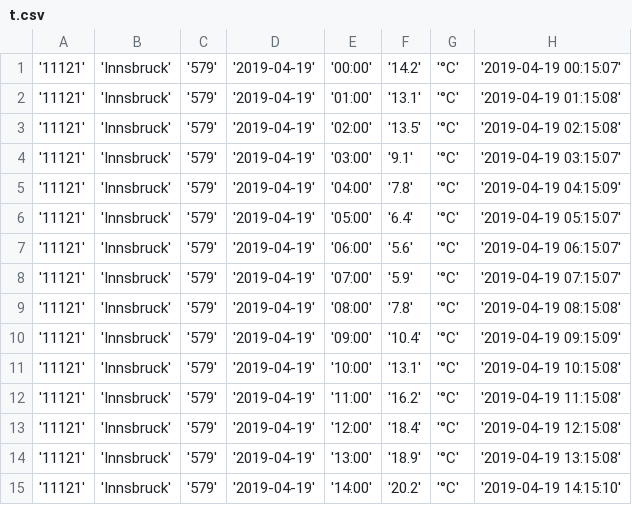
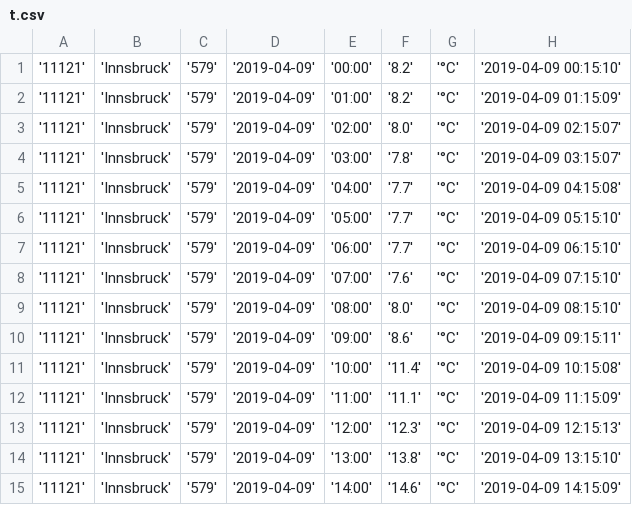
Before and after one commit to gampnico/ss19-feldkurs, a CSV file: Pycode/weather_data/t.csv, drawn as a sheet; only a part is shown; the diff covers the shown part only.

```diff
--- a/Pycode/weather_data/t.csv
+++ b/Pycode/weather_data/t.csv
@@ -1,15 +1,15 @@
-'11121';'Innsbruck';'579';'2019-04-19';'00:00';'14.2';'°C';'2019-04-19 00:15:07'
-'11121';'Innsbruck';'579';'2019-04-19';'01:00';'13.1';'°C';'2019-04-19 01:15:08'
-'11121';'Innsbruck';'579';'2019-04-19';'02:00';'13.5';'°C';'2019-04-19 02:15:08'
-'11121';'Innsbruck';'579';'2019-04-19';'03:00';'9.1';'°C';'2019-04-19 03:15:07'
-'11121';'Innsbruck';'579';'2019-04-19';'04:00';'7.8';'°C';'2019-04-19 04:15:09'
-'11121';'Innsbruck';'579';'2019-04-19';'05:00';'6.4';'°C';'2019-04-19 05:15:07'
-'11121';'Innsbruck';'579';'2019-04-19';'06:00';'5.6';'°C';'2019-04-19 06:15:07'
-'11121';'Innsbruck';'579';'2019-04-19';'07:00';'5.9';'°C';'2019-04-19 07:15:07'
-'11121';'Innsbruck';'579';'2019-04-19';'08:00';'7.8';'°C';'2019-04-19 08:15:08'
-'11121';'Innsbruck';'579';'2019-04-19';'09:00';'10.4';'°C';'2019-04-19 09:15:09'
-'11121';'Innsbruck';'579';'2019-04-19';'10:00';'13.1';'°C';'2019-04-19 10:15:08'
-'11121';'Innsbruck';'579';'2019-04-19';'11:00';'16.2';'°C';'2019-04-19 11:15:08'
-'11121';'Innsbruck';'579';'2019-04-19';'12:00';'18.4';'°C';'2019-04-19 12:15:08'
-'11121';'Innsbruck';'579';'2019-04-19';'13:00';'18.9';'°C';'2019-04-19 13:15:08'
-'11121';'Innsbruck';'579';'2019-04-19';'14:00';'20.2';'°C';'2019-04-19 14:15:10'
+'11121';'Innsbruck';'579';'2019-04-09';'00:00';'8.2';'°C';'2019-04-09 00:15:10'
+'11121';'Innsbruck';'579';'2019-04-09';'01:00';'8.2';'°C';'2019-04-09 01:15:09'
+'11121';'Innsbruck';'579';'2019-04-09';'02:00';'8.0';'°C';'2019-04-09 02:15:07'
+'11121';'Innsbruck';'579';'2019-04-09';'03:00';'7.8';'°C';'2019-04-09 03:15:07'
+'11121';'Innsbruck';'579';'2019-04-09';'04:00';'7.7';'°C';'2019-04-09 04:15:08'
+'11121';'Innsbruck';'579';'2019-04-09';'05:00';'7.7';'°C';'2019-04-09 05:15:10'
+'11121';'Innsbruck';'579';'2019-04-09';'06:00';'7.7';'°C';'2019-04-09 06:15:10'
+'11121';'Innsbruck';'579';'2019-04-09';'07:00';'7.6';'°C';'2019-04-09 07:15:10'
+'11121';'Innsbruck';'579';'2019-04-09';'08:00';'8.0';'°C';'2019-04-09 08:15:10'
+'11121';'Innsbruck';'579';'2019-04-09';'09:00';'8.6';'°C';'2019-04-09 09:15:11'
+'11121';'Innsbruck';'579';'2019-04-09';'10:00';'11.4';'°C';'2019-04-09 10:15:08'
+'11121';'Innsbruck';'579';'2019-04-09';'11:00';'11.1';'°C';'2019-04-09 11:15:09'
+'11121';'Innsbruck';'579';'2019-04-09';'12:00';'12.3';'°C';'2019-04-09 12:15:13'
+'11121';'Innsbruck';'579';'2019-04-09';'13:00';'13.8';'°C';'2019-04-09 13:15:10'
+'11121';'Innsbruck';'579';'2019-04-09';'14:00';'14.6';'°C';'2019-04-09 14:15:09'
```
Also changed, not shown: 27 edited cells elsewhere in this file, Pycode/weather_data/ldred.csv, Pycode/weather_data/ldstat.csv, 12 other files.
